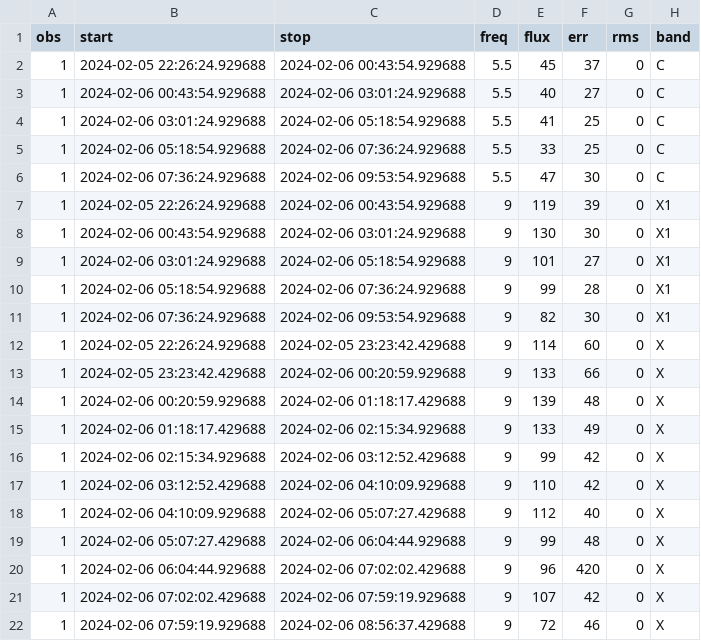
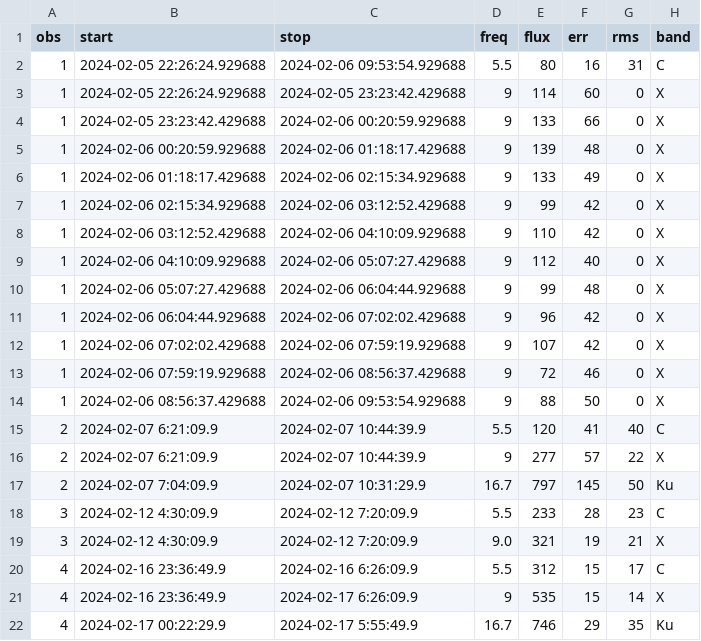
Before and after one commit to dentalfloss1/grb240205b, a CSV file: grbmeas.csv, drawn as a sheet; only a part is shown; the shorter side is filled out with more unchanged rows.

```diff
--- a/grbmeas.csv
+++ b/grbmeas.csv
@@ -1,12 +1,3 @@
 obs,start,stop,freq,flux,err,rms,band
-1,2024-02-05 22:26:24.929688,2024-02-06 00:43:54.929688,5.5,45,37,0,C
-1,2024-02-06 00:43:54.929688,2024-02-06 03:01:24.929688,5.5,40,27,0,C
-1,2024-02-06 03:01:24.929688,2024-02-06 05:18:54.929688,5.5,41,25,0,C
-1,2024-02-06 05:18:54.929688,2024-02-06 07:36:24.929688,5.5,33,25,0,C
-1,2024-02-06 07:36:24.929688,2024-02-06 09:53:54.929688,5.5,47,30,0,C
-1,2024-02-05 22:26:24.929688,2024-02-06 00:43:54.929688,9,119,39,0,X1
-1,2024-02-06 00:43:54.929688,2024-02-06 03:01:24.929688,9,130,30,0,X1
-1,2024-02-06 03:01:24.929688,2024-02-06 05:18:54.929688,9,101,27,0,X1
-1,2024-02-06 05:18:54.929688,2024-02-06 07:36:24.929688,9,99,28,0,X1
-1,2024-02-06 07:36:24.929688,2024-02-06 09:53:54.929688,9,82,30,0,X1
+1,2024-02-05 22:26:24.929688,2024-02-06 09:53:54.929688,5.5,80,16,31,C
 1,2024-02-05 22:26:24.929688,2024-02-05 23:23:42.429688,9,114,60,0,X
@@ -19,3 +10,3 @@ obs,start,stop,freq,flux,err,rms,band
 1,2024-02-06 05:07:27.429688,2024-02-06 06:04:44.929688,9,99,48,0,X
-1,2024-02-06 06:04:44.929688,2024-02-06 07:02:02.429688,9,96,420,0,X
+1,2024-02-06 06:04:44.929688,2024-02-06 07:02:02.429688,9,96,42,0,X
 1,2024-02-06 07:02:02.429688,2024-02-06 07:59:19.929688,9,107,42,0,X
```
Also changed, not shown: 1 other file.
